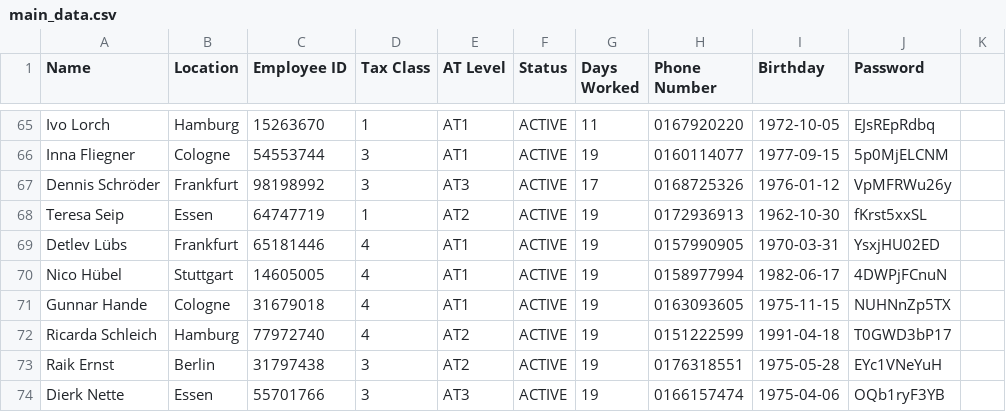
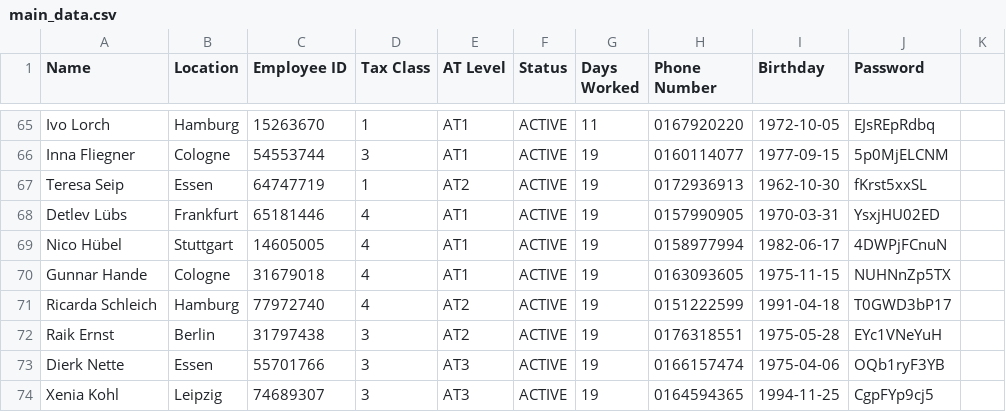
Before and after one commit to db-tech-challenge/PayrollCalculator, a CSV file: data/main_data.csv, drawn as a sheet; only a part is shown, gaps mark what is left out; the shorter side is filled out with more unchanged rows.

Commit message:
fix

```diff
--- a/data/main_data.csv
+++ b/data/main_data.csv
@@ -66,3 +66,2 @@ Ivo Lorch;Hamburg;15263670;1;AT1;ACTIVE;11;0167920220;1972-10-05;EJsREpRdbq
 Inna Fliegner;Cologne;54553744;3;AT1;ACTIVE;19;0160114077;1977-09-15;5p0MjELCNM
-Dennis Schröder;Frankfurt;98198992;3;AT3;ACTIVE;17;0168725326;1976-01-12;VpMFRWu26y
 Teresa Seip;Essen;64747719;1;AT2;ACTIVE;19;0172936913;1962-10-30;fKrst5xxSL
```
